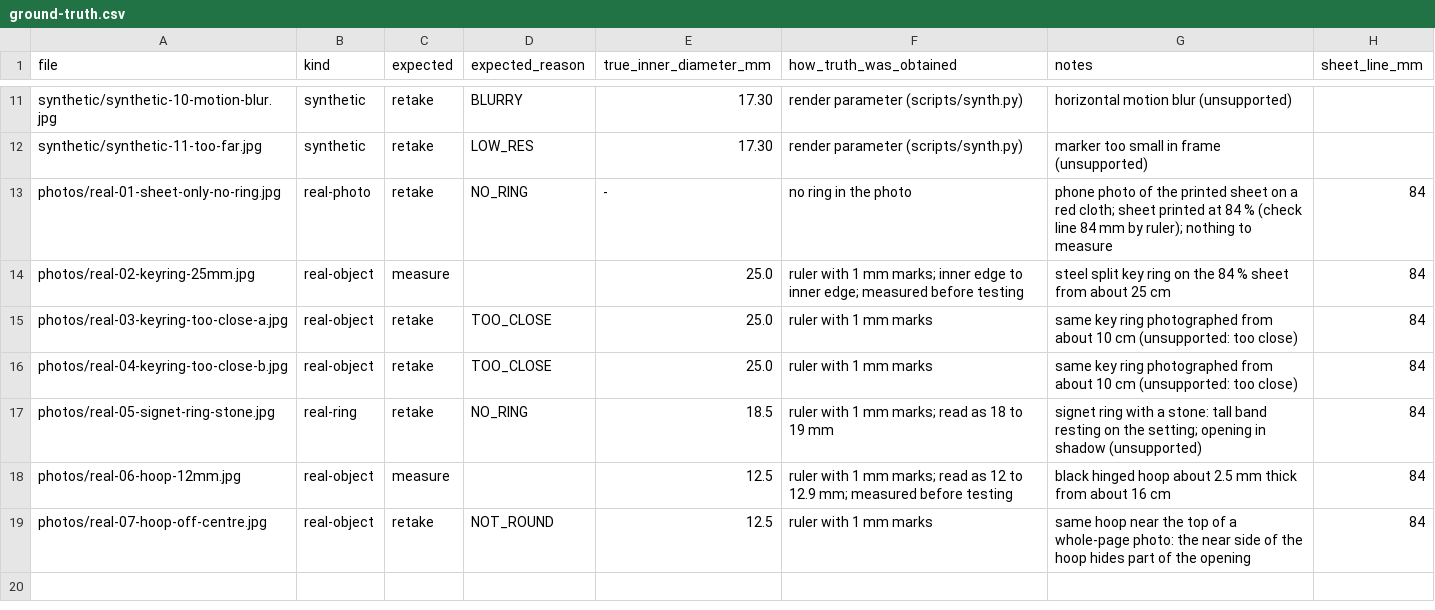
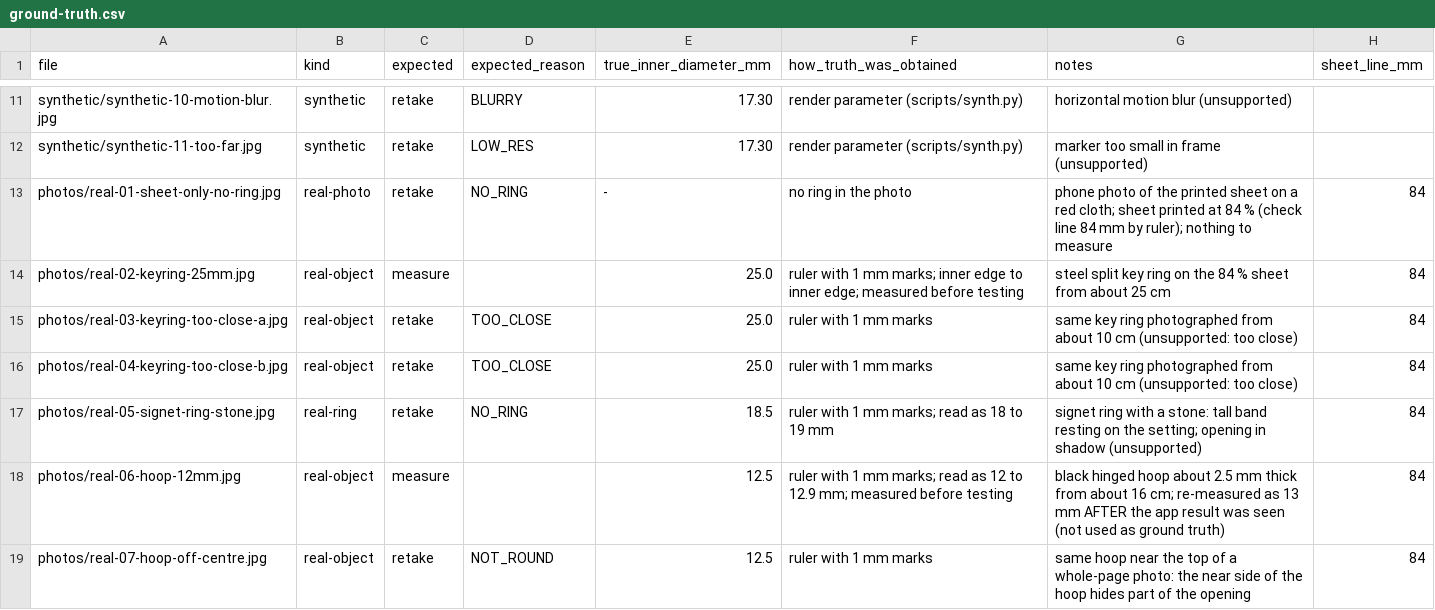
Before and after one commit to trusted89/ring-sizer, a CSV file: test-set/ground-truth.csv, drawn as a sheet; only a part is shown, gaps mark what is left out.

```diff
--- a/test-set/ground-truth.csv
+++ b/test-set/ground-truth.csv
@@ -17,3 +17,3 @@ photos/real-04-keyring-too-close-b.jpg,real-object,retake,TOO_CLOSE,25.0,ruler w
 photos/real-05-signet-ring-stone.jpg,real-ring,retake,NO_RING,18.5,ruler with 1 mm marks; read as 18 to 19 mm,signet ring with a stone: tall band resting on the setting; opening in shadow (unsupported),84
-photos/real-06-hoop-12mm.jpg,real-object,measure,,12.5,ruler with 1 mm marks; read as 12 to 12.9 mm; measured before testing,black hinged hoop about 2.5 mm thick from about 16 cm,84
+photos/real-06-hoop-12mm.jpg,real-object,measure,,12.5,ruler with 1 mm marks; read as 12 to 12.9 mm; measured before testing,black hinged hoop about 2.5 mm thick from about 16 cm; re-measured as 13 mm AFTER the app result was seen (not used as ground truth),84
 photos/real-07-hoop-off-centre.jpg,real-object,retake,NOT_ROUND,12.5,ruler with 1 mm marks,same hoop near the top of a whole-page photo: the near side of the hoop hides part of the opening,84
```
Also changed, not shown: 1 other file.
